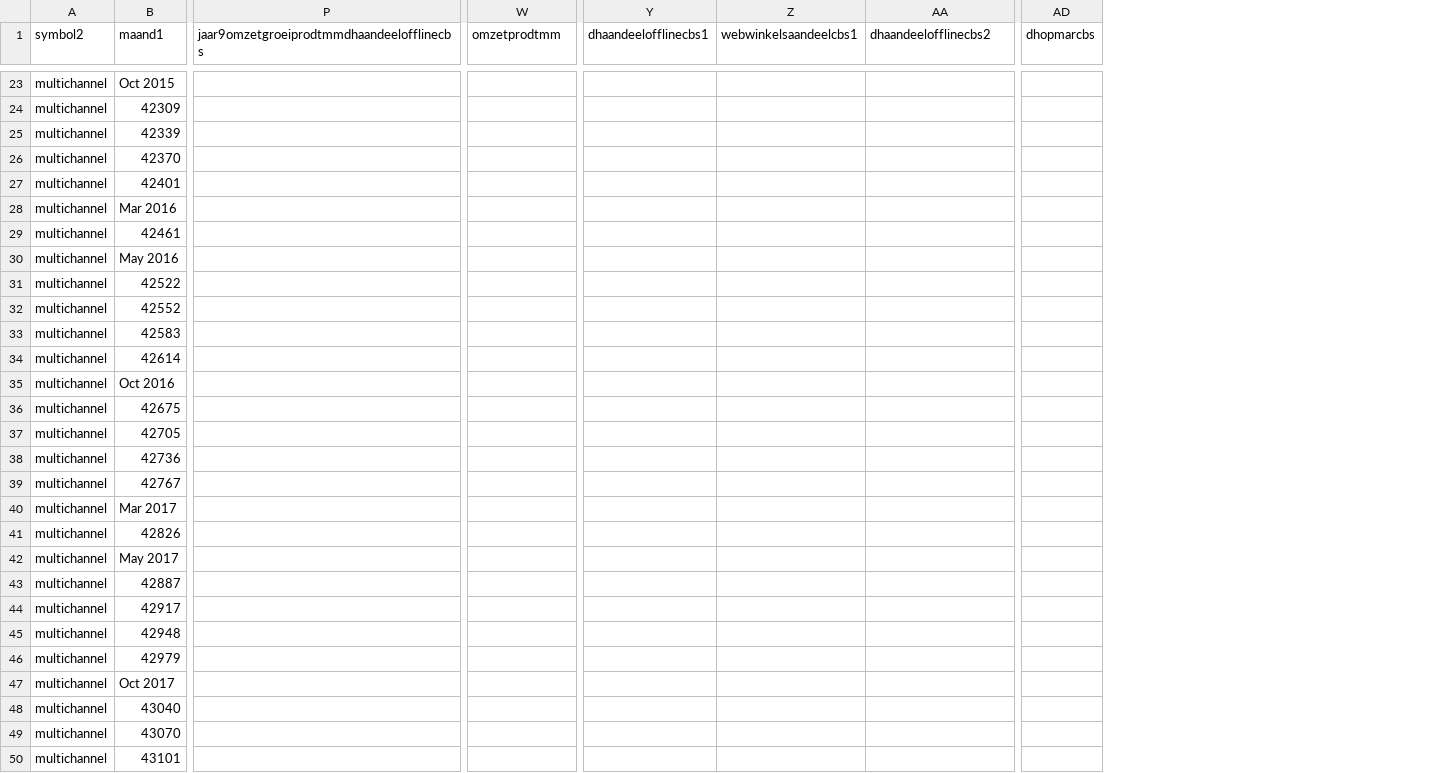
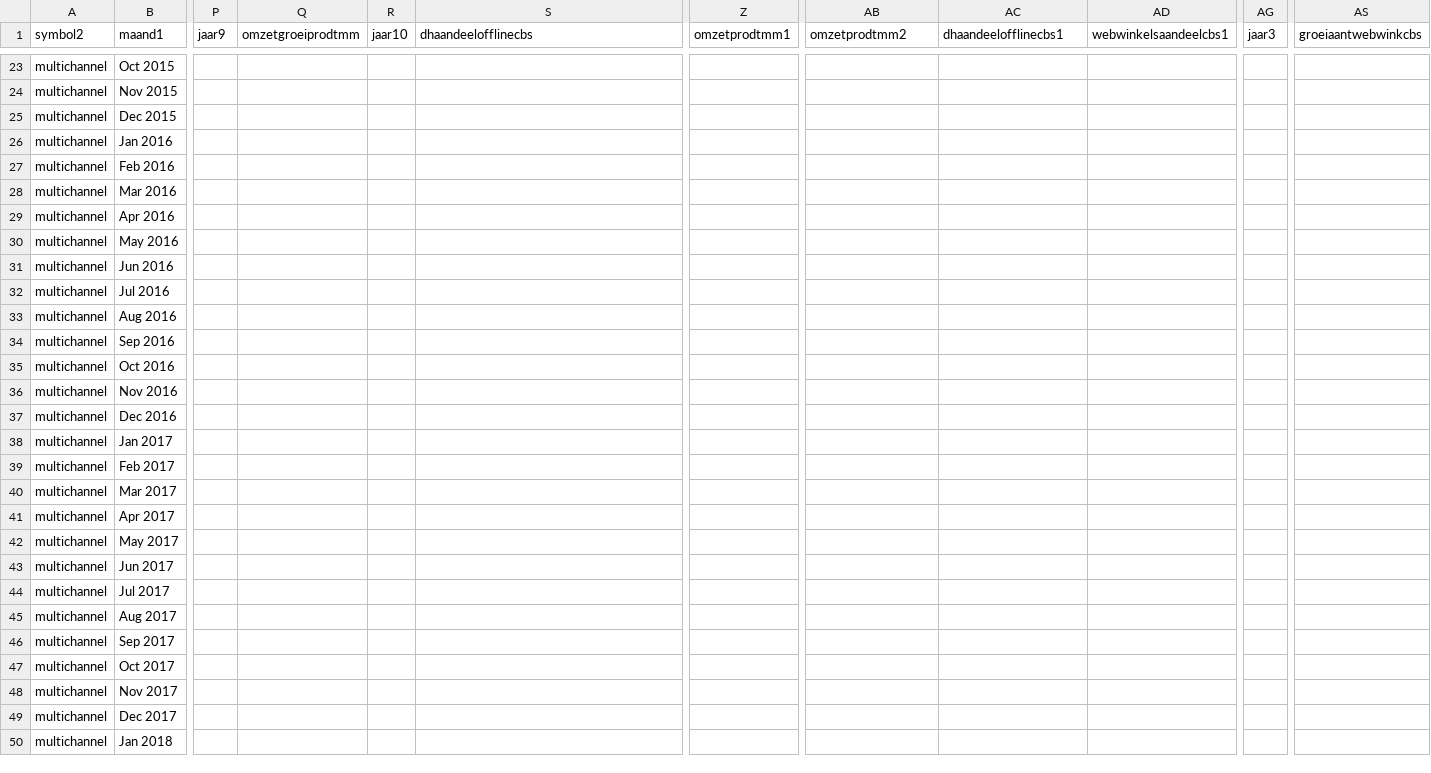
Before and after one commit to j130617/dashboarddh20102018, a CSV file: ecommarktanalyse.csv, drawn as a sheet; only a part is shown, gaps mark what is left out; removed rows and columns are numbered as before the commit, all else as after; the diff covers the shown part only; the diff names each change by its address in the sheet, - before the commit and + after, or states it on an @@ line.

```diff
--- a/ecommarktanalyse.csv
+++ b/ecommarktanalyse.csv
+column P (jaar9), empty
+column Q (omzetgroeiprodtmm), empty
+column R (jaar10), empty
-column AD (dhopmarcbs), empty
+column AG (jaar3), empty
+column AS (groeiaantwebwinkcbs), empty
-S1: jaar9omzetgroeiprodtmmdhaandeelofflinecbs
+S1: dhaandeelofflinecbs
-Z1: omzetprodtmm
+Z1: omzetprodtmm1
-AB1: dhaandeelofflinecbs1
+AB1: omzetprodtmm2
-AC1: webwinkelsaandeelcbs1
+AC1: dhaandeelofflinecbs1
-AD1: dhaandeelofflinecbs2
+AD1: webwinkelsaandeelcbs1
-B24 (maand1): 42309
+B24 (maand1): Nov 2015
-B25 (maand1): 42339
+B25 (maand1): Dec 2015
-B26 (maand1): 42370
+B26 (maand1): Jan 2016
-B27 (maand1): 42401
+B27 (maand1): Feb 2016
-B29 (maand1): 42461
+B29 (maand1): Apr 2016
-B31 (maand1): 42522
+B31 (maand1): Jun 2016
-B32 (maand1): 42552
+B32 (maand1): Jul 2016
-B33 (maand1): 42583
+B33 (maand1): Aug 2016
-B34 (maand1): 42614
+B34 (maand1): Sep 2016
-B36 (maand1): 42675
+B36 (maand1): Nov 2016
-B37 (maand1): 42705
+B37 (maand1): Dec 2016
-B38 (maand1): 42736
+B38 (maand1): Jan 2017
-B39 (maand1): 42767
+B39 (maand1): Feb 2017
-B41 (maand1): 42826
+B41 (maand1): Apr 2017
-B43 (maand1): 42887
+B43 (maand1): Jun 2017
-B44 (maand1): 42917
+B44 (maand1): Jul 2017
-B45 (maand1): 42948
+B45 (maand1): Aug 2017
-B46 (maand1): 42979
+B46 (maand1): Sep 2017
-B48 (maand1): 43040
+B48 (maand1): Nov 2017
-B49 (maand1): 43070
+B49 (maand1): Dec 2017
-B50 (maand1): 43101
+B50 (maand1): Jan 2018
```
Also changed, not shown: 91 edited cells elsewhere in this file.
